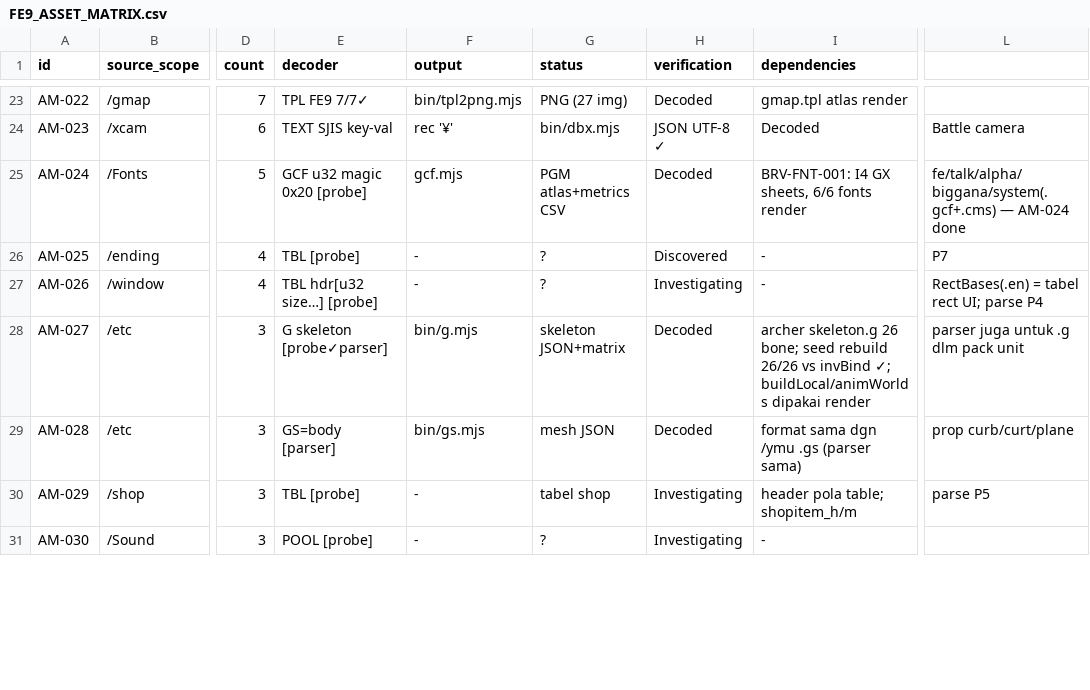
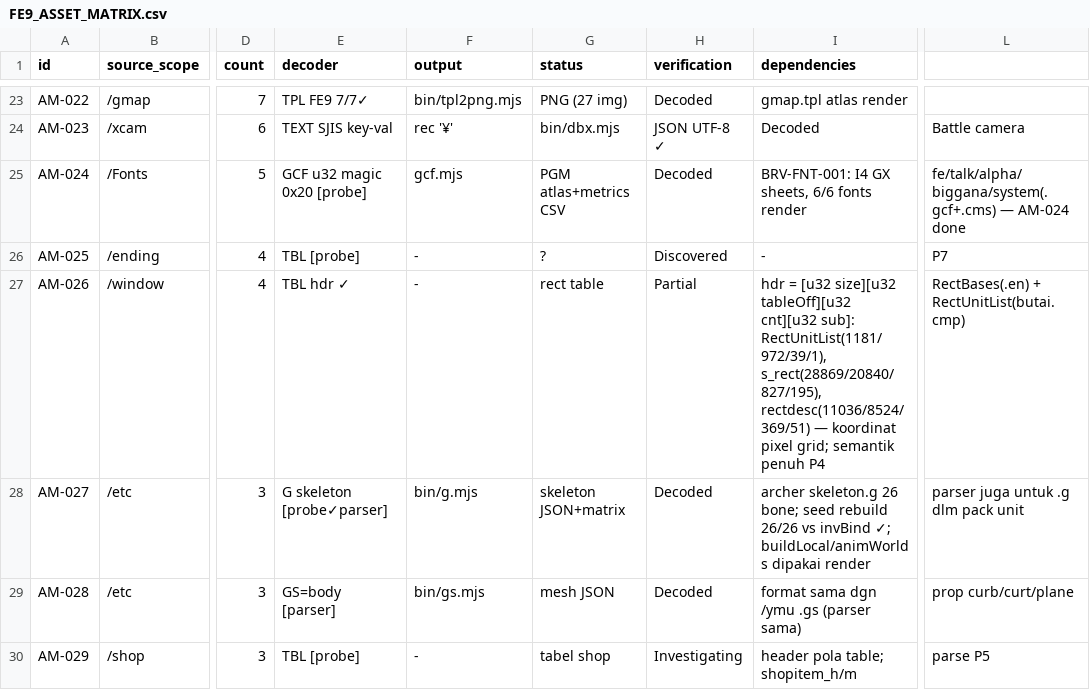
Before and after one commit to valdifebrian/Fire-Emblem---PA-Port, a CSV file: docs/FE9_ASSET_MATRIX.csv, drawn as a sheet; only a part is shown, gaps mark what is left out; the shorter side is filled out with more unchanged rows; the diff names each change by its address in the sheet, - before the commit and + after, or states it on an @@ line.

```diff
--- a/docs/FE9_ASSET_MATRIX.csv
+++ b/docs/FE9_ASSET_MATRIX.csv
-E27 (decoder): TBL hdr[u32 size…] [probe]
+E27 (decoder): TBL hdr ✓
-G27 (status): ?
+G27 (status): rect table
-H27 (verification): Investigating
+H27 (verification): Partial
-I27 (dependencies): -
+I27 (dependencies): hdr = [u32 size][u32 tableOff][u32 cnt][u32 sub]: RectUnitList(1181/972/39/1), s_rect(28869/20840/827/195), rectdesc(11036/8524/369/51) — koordinat pixel grid; semantik penuh P4
-L27: RectBases(.en) = tabel rect UI; parse P4
+L27: RectBases(.en) + RectUnitList(butai.cmp)
```
Also changed, not shown: 1 other file.
